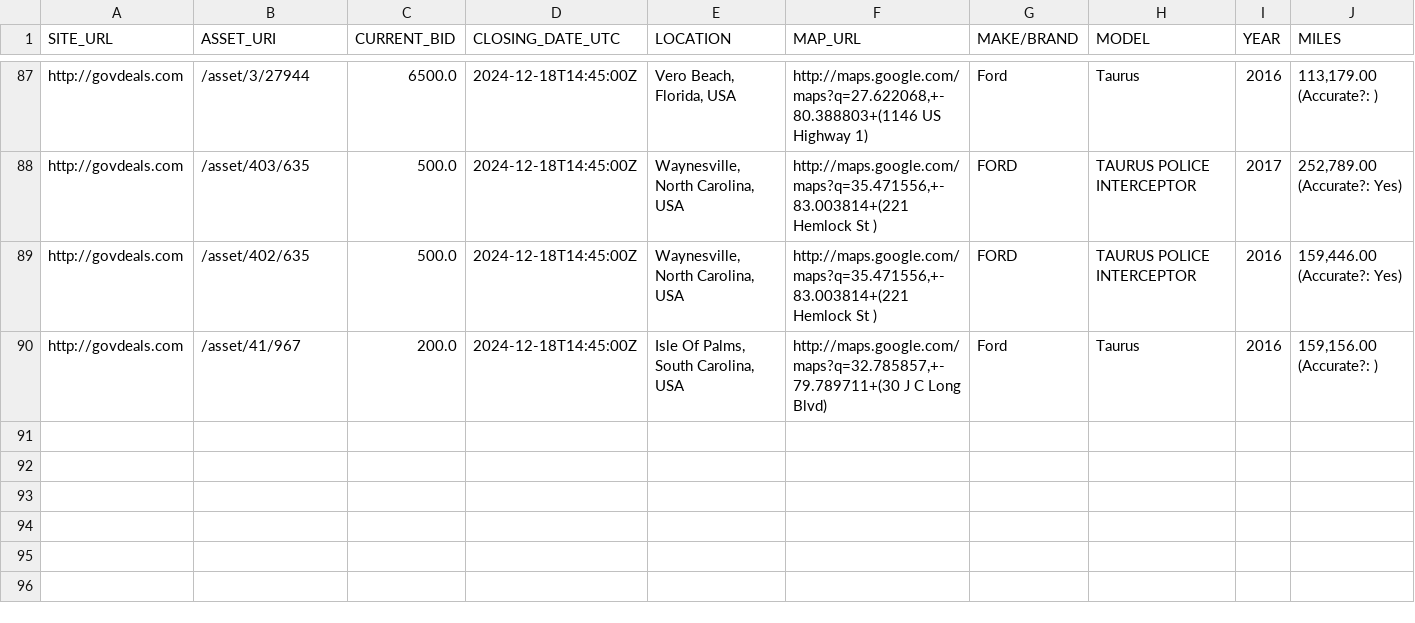
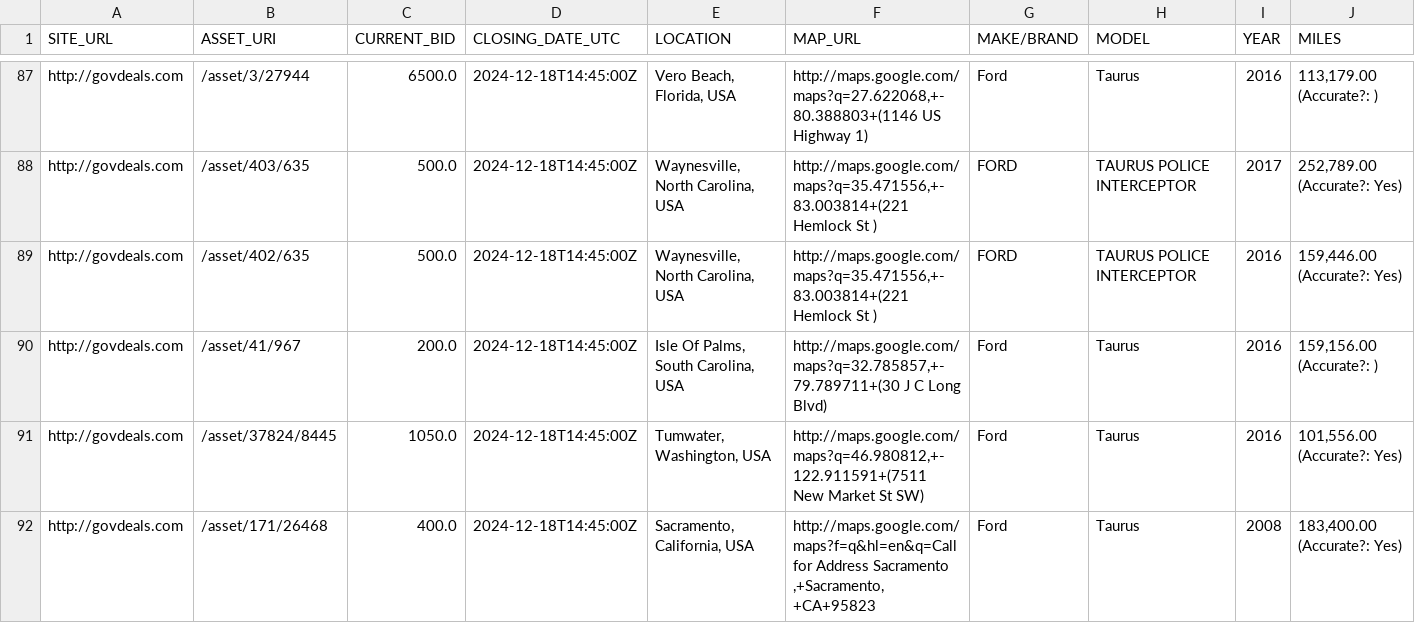
Before and after one commit to mark-toma/scrape-auction, a CSV file: data.csv, drawn as a sheet; only a part is shown, gaps mark what is left out; rows hold the shown columns only; the diff names each change by its address in the sheet, - before the commit and + after, or states it on an @@ line.

Commit message:
Add data

```diff
--- a/data.csv
+++ b/data.csv
+row 91: http://govdeals.com | /asset/37824/8445 | 1050.0 | 2024-12-18T14:45:00Z | Tumwater, Washington, USA | http://maps.google.com/maps?q=46.980812,+-122.911591+(7511 New Market St SW) | Ford | Taurus | 2016 | 101,556.00 (Accurate?: Yes)
+row 92: http://govdeals.com | /asset/171/26468 | 400.0 | 2024-12-18T14:45:00Z | Sacramento, California, USA | http://maps.google.com/maps?f=q&hl=en&q=Call for Address Sacramento ,+Sacramento,+CA+95823 | Ford | Taurus | 2008 | 183,400.00 (Accurate?: Yes)
```
